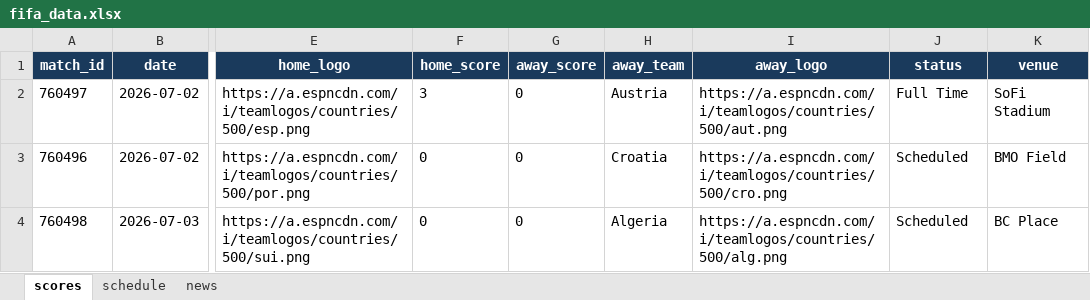
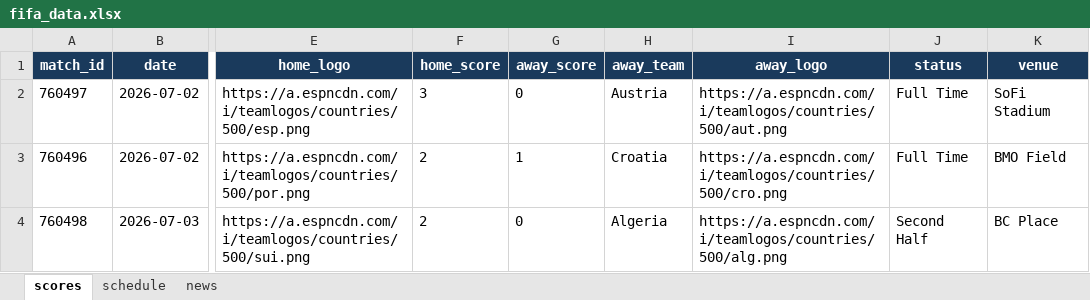
Before and after one commit to bibhu2020/media, an Excel workbook: fifa/fifa_data.xlsx, sheet scores, drawn as a sheet; only a part is shown, gaps mark what is left out; values as stored, in another font and other column widths than the file's, no borders; the diff names each change by its address in the sheet, - before the commit and + after, or states it on an @@ line.

```diff
--- a/fifa/fifa_data.xlsx (sheet scores)
+++ b/fifa/fifa_data.xlsx (sheet scores)
-F3:F4 (home_score): 0
+F3:F4 (home_score): 2
-G3 (away_score): 0
+G3 (away_score): 1
-J3 (status): Scheduled
+J3 (status): Full Time
-J4 (status): Scheduled
+J4 (status): Second Half
```
Also changed, not shown: sheet news, sheet schedule.
